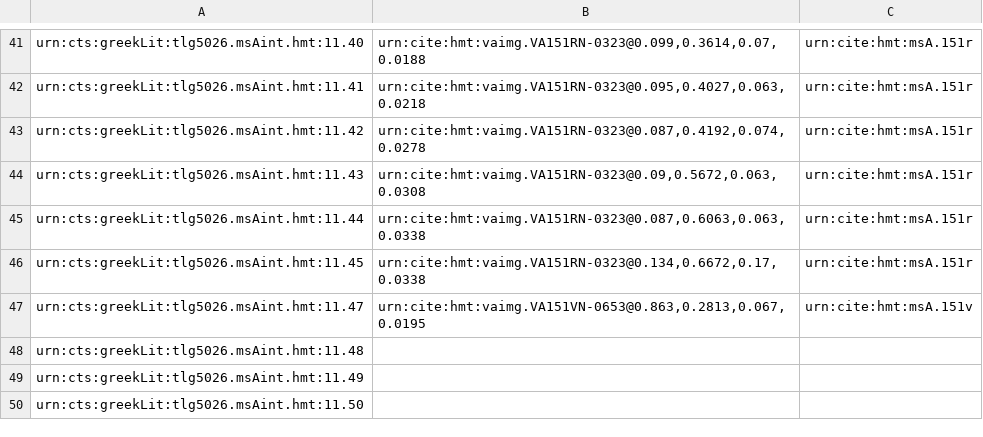
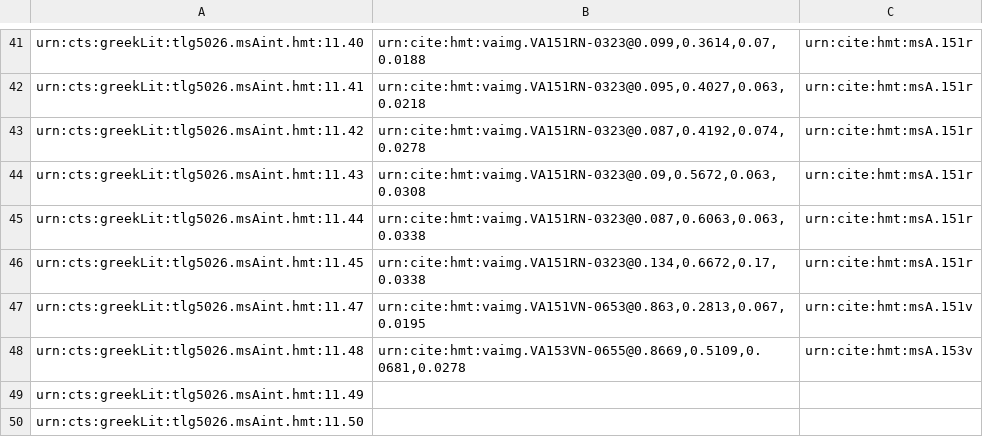
Before and after one commit to HCMID/closed-hmt-iliad11, a CSV file: collections/venA-interior.csv, drawn as a sheet; only a part is shown, gaps mark what is left out.

Commit message:
Update venA-interior.csv

```diff
--- a/collections/venA-interior.csv
+++ b/collections/venA-interior.csv
@@ -47,3 +47,3 @@ urn:cts:greekLit:tlg5026.msAint.hmt:11.45,"urn:cite:hmt:vaimg.VA151RN-0323@0.134
 urn:cts:greekLit:tlg5026.msAint.hmt:11.47,"urn:cite:hmt:vaimg.VA151VN-0653@0.863,0.2813,0.067,0.0195",urn:cite:hmt:msA.151v
-urn:cts:greekLit:tlg5026.msAint.hmt:11.48,"",
+urn:cts:greekLit:tlg5026.msAint.hmt:11.48,"urn:cite:hmt:vaimg.VA153VN-0655@0.8669,0.5109,0.0681,0.0278",urn:cite:hmt:msA.153v
 urn:cts:greekLit:tlg5026.msAint.hmt:11.49,"",
```
